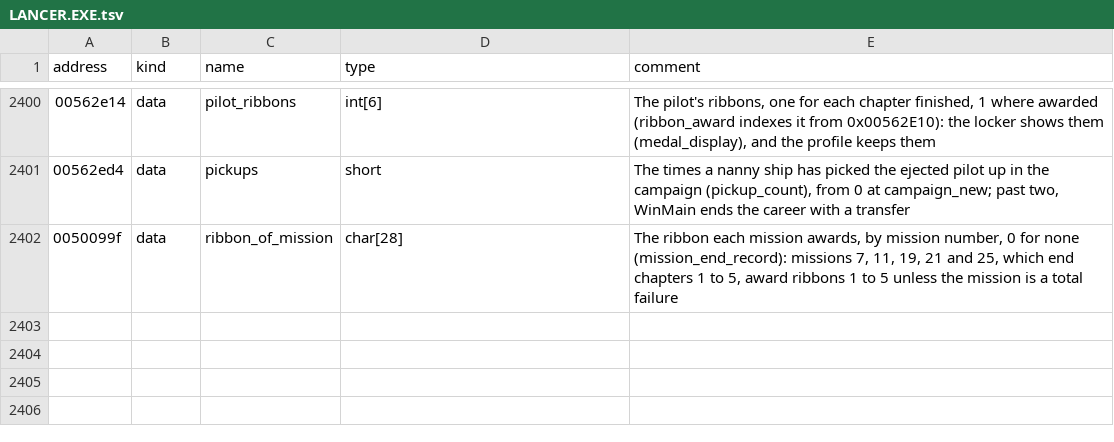
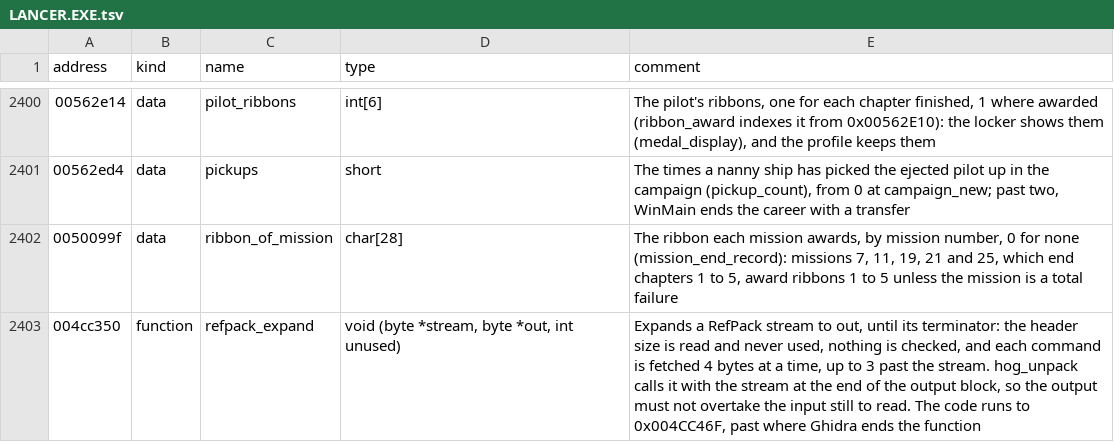
Before and after one commit to LordBlacksun/openreliant, a TSV file: ghidra/names/LANCER.EXE.tsv, drawn as a sheet; only a part is shown, gaps mark what is left out.

Commit message:
feat: a RefPack encoder that keeps to what the game's in-place expansion demands
refpack.compressAlloc writes a stream of the one form the game expands
(10 FB, a 3-byte size, the commands, a terminator), and
refpack.inPlaceExcess works out how it stands against the game's
in-place expansion. This is the first half of #265; the .HOG writer and
sltool hog pack follow separately.

The encoder is a lazy parse over hash chains with one byte of
look-ahead, taking each match in the smallest of the three forms that
holds it. It does not reproduce EA's bytes, and does not try to.

inPlaceExcess is the largest, over the start of a stream and after each
command, of the input still to read less the output still to write.
hog_unpack (0x004C8480) loads a stream only where that is at most
0x2800, and refpack_expand (0x004CC350, named in this change) checks
nothing. compressAlloc returns error.NotInPlace past that and
error.TooLarge at 16777216 bytes or more, and the caller stores the
data as it is.

The tests build their inputs by hand or from a seeded generator. They
cover round trips through the port's decoder (empty data, single bytes,
overlapping runs, a 400000-byte stream at every distance), each form's
edge values, literal runs cut at 112, and inPlaceExcess against
hand-worked streams, including the literals-only edges of #113.

Part of #265.

```diff
--- a/ghidra/names/LANCER.EXE.tsv
+++ b/ghidra/names/LANCER.EXE.tsv
@@ -2402 +2402,2 @@ address	kind	name	type	comment
 0050099f	data	ribbon_of_mission	char[28]	The ribbon each mission awards, by mission number, 0 for none (mission_end_record): missions 7, 11, 19, 21 and 25, which end chapters 1 to 5, award ribbons 1 to 5 unless the mission is a total failure
+004cc350	function	refpack_expand	void (byte *stream, byte *out, int unused)	Expands a RefPack stream to out, until its terminator: the header size is read and never used, nothing is checked, and each command is fetched 4 bytes at a time, up to 3 past the stream. hog_unpack calls it with the stream at the end of the output block, so the output must not overtake the input still to read. The code runs to 0x004CC46F, past where Ghidra ends the function
```
Also changed, not shown: 2 other files.
